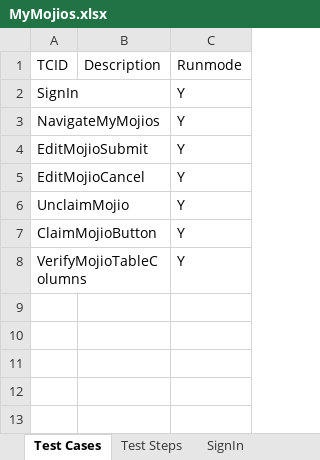
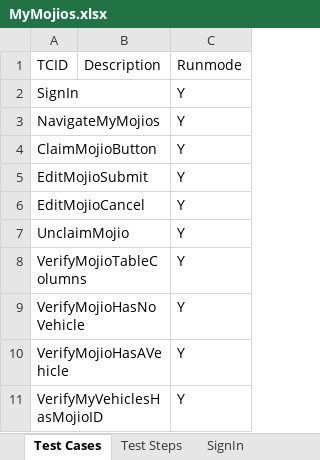
Before and after one commit to vanditj-optimus/MyMojioWebsite, an Excel workbook: MyMojioWebsite/src/com/mojio/xls/MyMojios.xlsx, sheet Test Cases, drawn as a sheet; values as stored, in another font and other column widths than the file's, no borders; the diff names each change by its address in the sheet, - before the commit and + after, or states it on an @@ line.

Commit message:
Code changes to My Mojio
Code changes to My Mojio

```diff
--- a/MyMojioWebsite/src/com/mojio/xls/MyMojios.xlsx (sheet Test Cases)
+++ b/MyMojioWebsite/src/com/mojio/xls/MyMojios.xlsx (sheet Test Cases)
@@ row 7 moved to row 4: ClaimMojioButton @@
+row 9: VerifyMojioHasNoVehicle |  | Y
+row 10: VerifyMojioHasAVehicle |  | Y
+row 11: VerifyMyVehiclesHasMojioID |  | Y
```
Also changed, not shown: sheet Test Steps, sheet VerifyMojioTableColumns, sheet NavigateMyMojios, sheet UnclaimMojio, sheet EditMojioSubmit, sheet ClaimMojioButton, 1 more sheet, other sheet tabs, MyMojioWebsite/src/com/mojio/xls/ClaimMojio.xlsx, MyMojioWebsite/src/com/mojio/xls/Contact_Support.xlsx, 11 other files.
